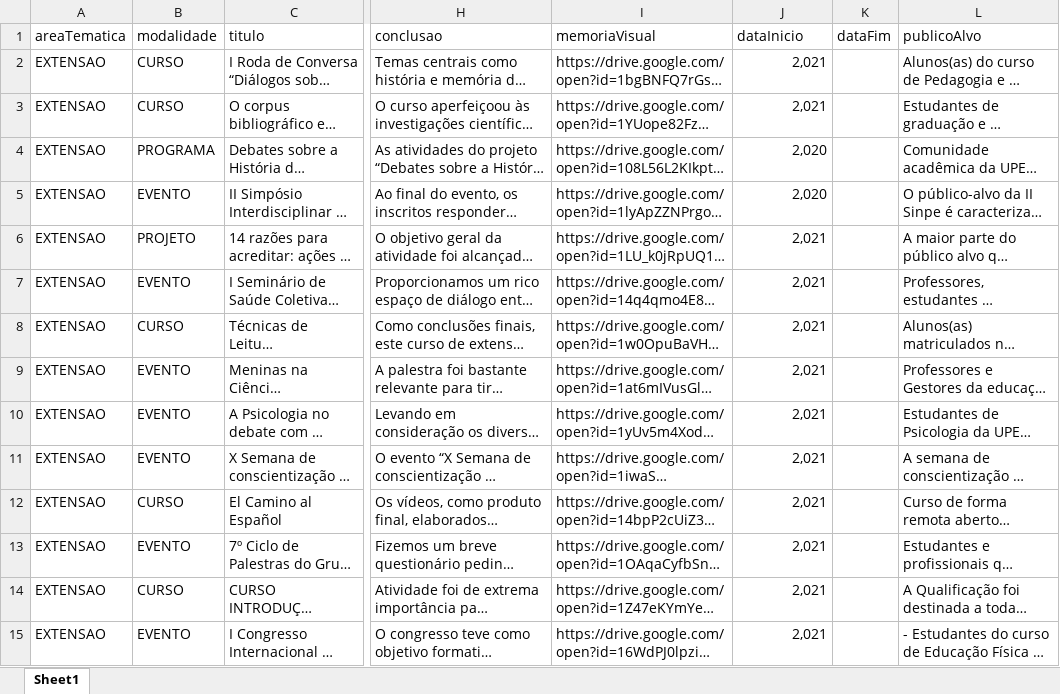
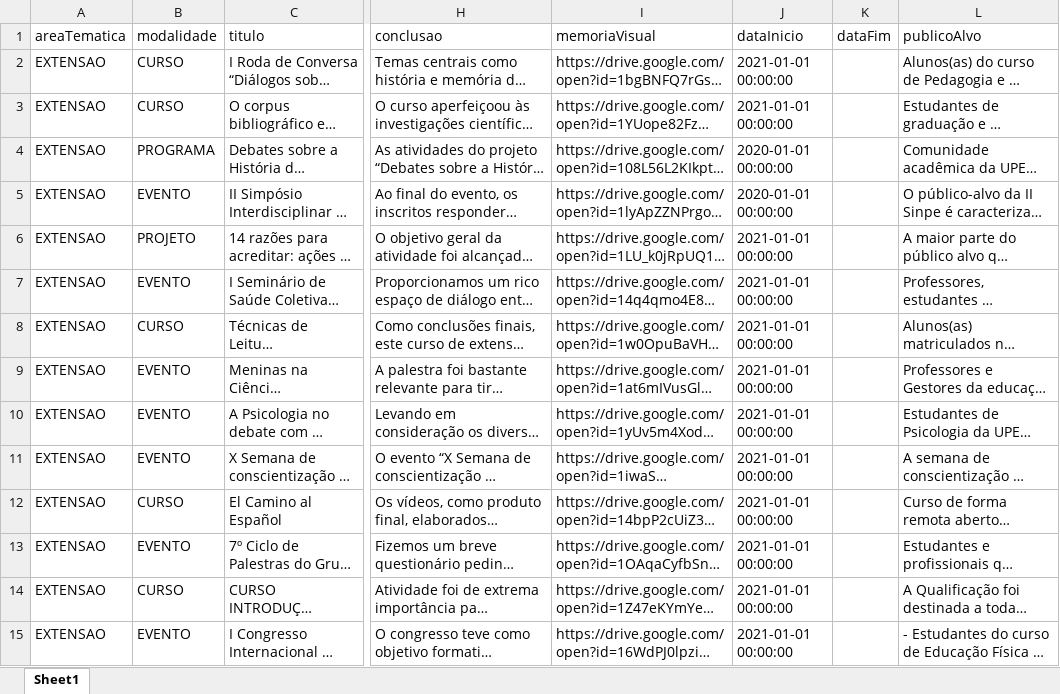
Before and after one commit to kvojps/op_upe-back, an Excel workbook: dados/projetos.xlsx, sheet Sheet1, drawn as a sheet; only a part is shown, gaps mark what is left out; long unchanged cells end in …; values as stored, in another font and other column widths than the file's, no cell formats; charts and pictures not drawn; the diff covers the shown part only; the diff names each change by its address in the sheet, - before the commit and + after, or states it on an @@ line.

Commit message:
adiconando planilha com datas

```diff
--- a/dados/projetos.xlsx (sheet Sheet1)
+++ b/dados/projetos.xlsx (sheet Sheet1)
-J2:J3 (dataInicio): 2,021
+J2:J3 (dataInicio): 2021-01-01 00:00:00
-J4:J5 (dataInicio): 2,020
+J4:J5 (dataInicio): 2020-01-01 00:00:00
-J6:J15 (dataInicio): 2,021
+J6:J15 (dataInicio): 2021-01-01 00:00:00
```
Also changed, not shown: 361 edited cells elsewhere in this sheet, cell formats, charts or pictures.
